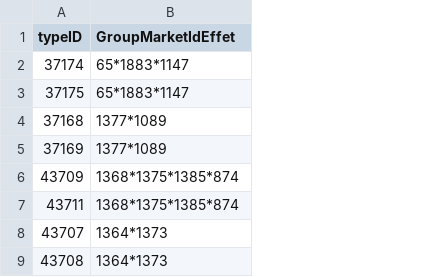
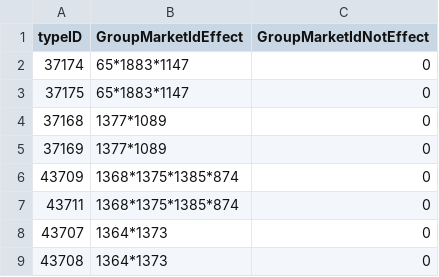
Before and after one commit to Cristicorpus/Arkenstone.API, a CSV file: Arkenstone.API/Applicatif/Manual/RigsManufacturings.csv, drawn as a sheet; only a part is shown; the diff names each change by its address in the sheet, - before the commit and + after, or states it on an @@ line.

```diff
--- a/Arkenstone.API/Applicatif/Manual/RigsManufacturings.csv
+++ b/Arkenstone.API/Applicatif/Manual/RigsManufacturings.csv
+column C (GroupMarketIdNotEffect), rows 2-9: all 0
-B1: GroupMarketIdEffet
+B1: GroupMarketIdEffect
```
Also changed, not shown: 16 other files.
